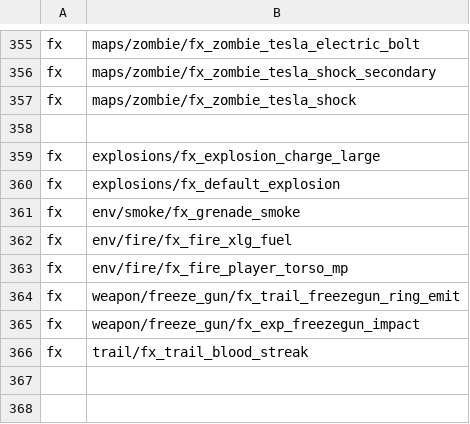
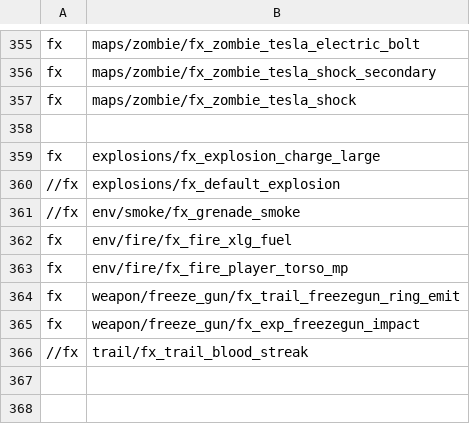
Before and after one commit to jhw2167/BO1-Reimagined-hotfitx, a CSV file: mod.csv, drawn as a sheet; only a part is shown, gaps mark what is left out.

Commit message:
Call compiles now, but map looks weird (visionset or fog issue) and George missing his weapon

```diff
--- a/mod.csv
+++ b/mod.csv
@@ -359,4 +359,4 @@ fx,maps/zombie/fx_zombie_tesla_shock
 fx,explosions/fx_explosion_charge_large
-fx,explosions/fx_default_explosion
-fx,env/smoke/fx_grenade_smoke
+//fx,explosions/fx_default_explosion
+//fx,env/smoke/fx_grenade_smoke
 fx,env/fire/fx_fire_xlg_fuel
@@ -365,3 +365,3 @@ fx,weapon/freeze_gun/fx_trail_freezegun_ring_emit
 fx,weapon/freeze_gun/fx_exp_freezegun_impact
-fx,trail/fx_trail_blood_streak
+//fx,trail/fx_trail_blood_streak
 
```
